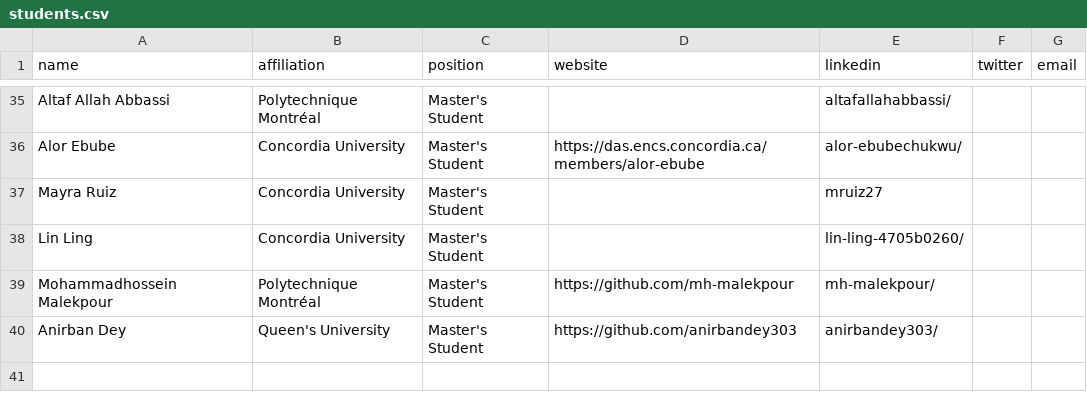
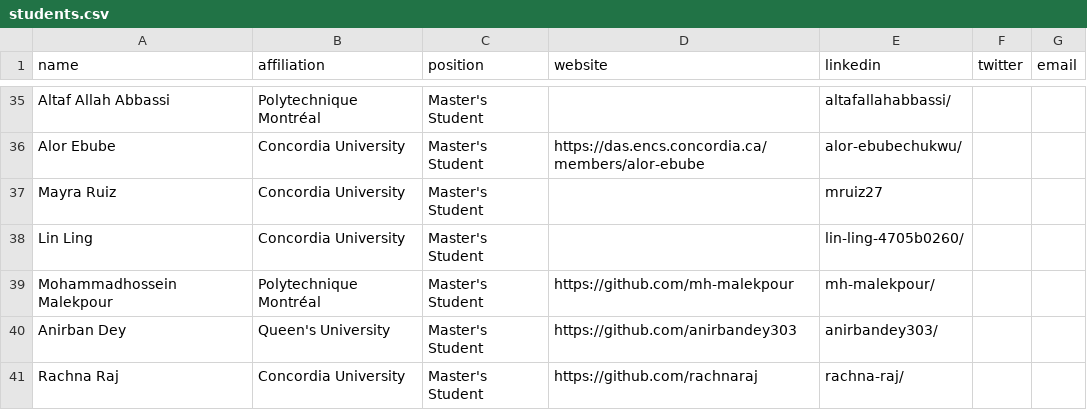
Before and after one commit to create-se4ai/website, a CSV file: team/students.csv, drawn as a sheet; only a part is shown, gaps mark what is left out; the diff names each change by its address in the sheet, - before the commit and + after, or states it on an @@ line.

Commit message:
Update students.csv
Added Rachna Raj

```diff
--- a/team/students.csv
+++ b/team/students.csv
+row 41: Rachna Raj | Concordia University | Master's Student | https://github.com/rachnaraj | rachna-raj/
```
